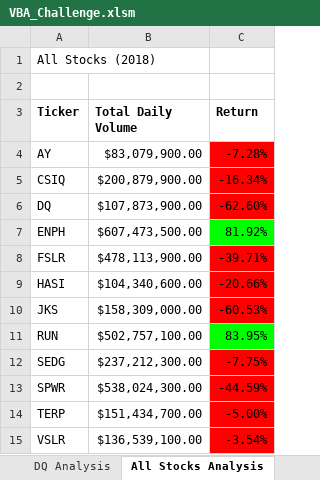
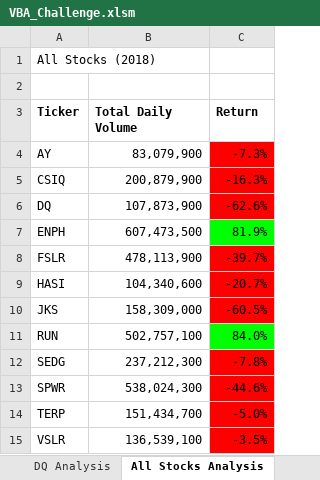
Before and after one commit to alewis623/Stock-Analysis, an Excel workbook: VBA_Challenge.xlsm, sheet All Stocks Analysis, drawn as a sheet; values as stored, in another font and other column widths than the file's, no borders; the diff names each change by its address in the sheet, - before the commit and + after, or states it on an @@ line.

Commit message:
Add files via upload

```diff
--- a/VBA_Challenge.xlsm (sheet All Stocks Analysis)
+++ b/VBA_Challenge.xlsm (sheet All Stocks Analysis)
-B4 (Total Daily Volume): $83,079,900.00
+B4 (Total Daily Volume): 83,079,900
-C4 (Return): -7.28%
+C4 (Return): -7.3%
-B5 (Total Daily Volume): $200,879,900.00
+B5 (Total Daily Volume): 200,879,900
-C5 (Return): -16.34%
+C5 (Return): -16.3%
-B6 (Total Daily Volume): $107,873,900.00
+B6 (Total Daily Volume): 107,873,900
-C6 (Return): -62.60%
+C6 (Return): -62.6%
-B7 (Total Daily Volume): $607,473,500.00
+B7 (Total Daily Volume): 607,473,500
-C7 (Return): 81.92%
+C7 (Return): 81.9%
-B8 (Total Daily Volume): $478,113,900.00
+B8 (Total Daily Volume): 478,113,900
-C8 (Return): -39.71%
+C8 (Return): -39.7%
-B9 (Total Daily Volume): $104,340,600.00
+B9 (Total Daily Volume): 104,340,600
-C9 (Return): -20.66%
+C9 (Return): -20.7%
-B10 (Total Daily Volume): $158,309,000.00
+B10 (Total Daily Volume): 158,309,000
-C10 (Return): -60.53%
+C10 (Return): -60.5%
-B11 (Total Daily Volume): $502,757,100.00
+B11 (Total Daily Volume): 502,757,100
-C11 (Return): 83.95%
+C11 (Return): 84.0%
-B12 (Total Daily Volume): $237,212,300.00
+B12 (Total Daily Volume): 237,212,300
-C12 (Return): -7.75%
+C12 (Return): -7.8%
-B13 (Total Daily Volume): $538,024,300.00
+B13 (Total Daily Volume): 538,024,300
-C13 (Return): -44.59%
+C13 (Return): -44.6%
-B14 (Total Daily Volume): $151,434,700.00
+B14 (Total Daily Volume): 151,434,700
-C14 (Return): -5.00%
+C14 (Return): -5.0%
-B15 (Total Daily Volume): $136,539,100.00
+B15 (Total Daily Volume): 136,539,100
-C15 (Return): -3.54%
+C15 (Return): -3.5%
```
